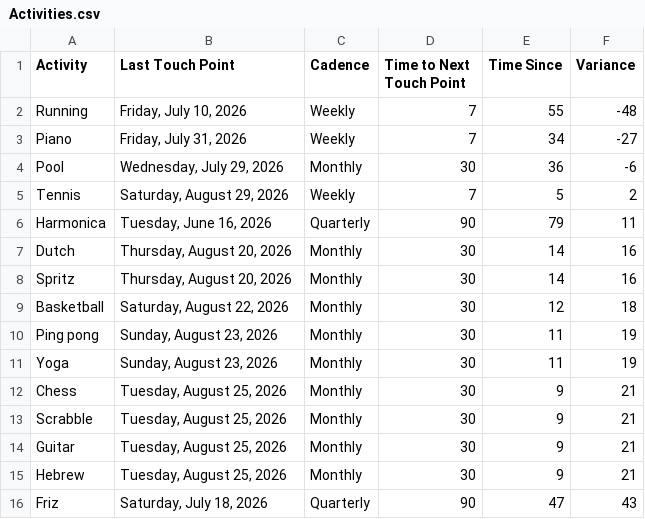
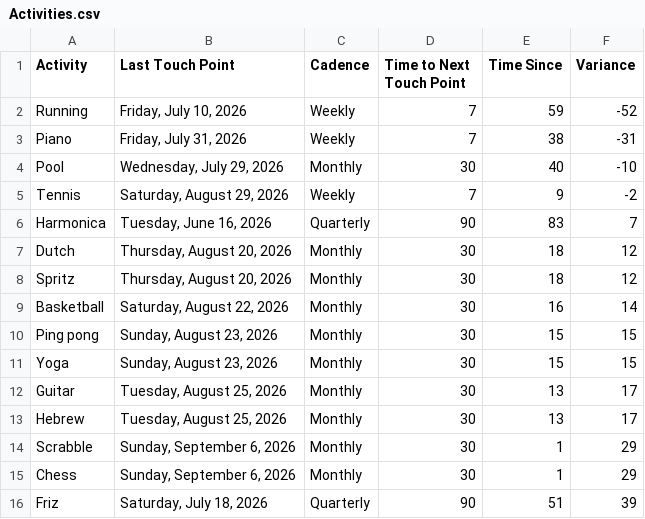
Before and after one commit to iraseidman/public, a CSV file: Activities.csv, drawn as a sheet.

```diff
--- a/Activities.csv
+++ b/Activities.csv
@@ -1,16 +1,16 @@
 Activity,Last Touch Point,Cadence,Time to Next Touch Point,Time Since,Variance
-Running,"Friday, July 10, 2026",Weekly,7,55,-48
-Piano,"Friday, July 31, 2026",Weekly,7,34,-27
-Pool,"Wednesday, July 29, 2026",Monthly,30,36,-6
-Tennis,"Saturday, August 29, 2026",Weekly,7,5,2
-Harmonica,"Tuesday, June 16, 2026",Quarterly,90,79,11
-Dutch,"Thursday, August 20, 2026",Monthly,30,14,16
-Spritz,"Thursday, August 20, 2026",Monthly,30,14,16
-Basketball,"Saturday, August 22, 2026",Monthly,30,12,18
-Ping pong,"Sunday, August 23, 2026",Monthly,30,11,19
-Yoga,"Sunday, August 23, 2026",Monthly,30,11,19
-Chess,"Tuesday, August 25, 2026",Monthly,30,9,21
-Scrabble,"Tuesday, August 25, 2026",Monthly,30,9,21
-Guitar,"Tuesday, August 25, 2026",Monthly,30,9,21
-Hebrew,"Tuesday, August 25, 2026",Monthly,30,9,21
-Friz,"Saturday, July 18, 2026",Quarterly,90,47,43
+Running,"Friday, July 10, 2026",Weekly,7,59,-52
+Piano,"Friday, July 31, 2026",Weekly,7,38,-31
+Pool,"Wednesday, July 29, 2026",Monthly,30,40,-10
+Tennis,"Saturday, August 29, 2026",Weekly,7,9,-2
+Harmonica,"Tuesday, June 16, 2026",Quarterly,90,83,7
+Dutch,"Thursday, August 20, 2026",Monthly,30,18,12
+Spritz,"Thursday, August 20, 2026",Monthly,30,18,12
+Basketball,"Saturday, August 22, 2026",Monthly,30,16,14
+Ping pong,"Sunday, August 23, 2026",Monthly,30,15,15
+Yoga,"Sunday, August 23, 2026",Monthly,30,15,15
+Guitar,"Tuesday, August 25, 2026",Monthly,30,13,17
+Hebrew,"Tuesday, August 25, 2026",Monthly,30,13,17
+Scrabble,"Sunday, September 6, 2026",Monthly,30,1,29
+Chess,"Sunday, September 6, 2026",Monthly,30,1,29
+Friz,"Saturday, July 18, 2026",Quarterly,90,51,39
```
Also changed, not shown: Email/gmail.csv, People.csv.
